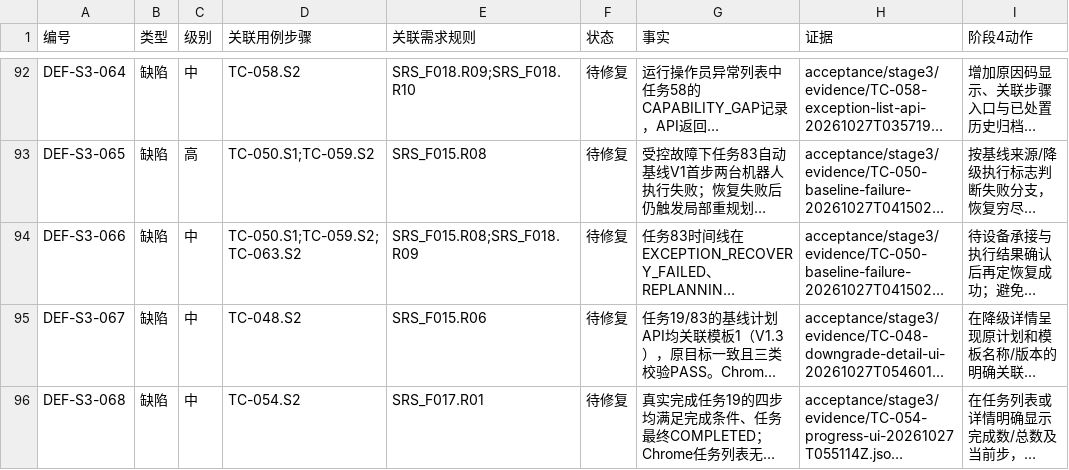
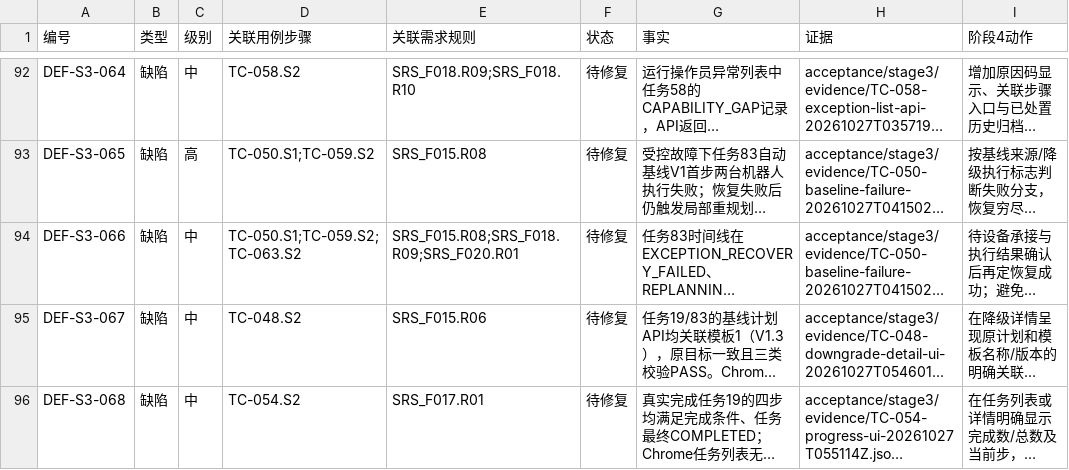
Before and after one commit to steedcy/TP-main, a CSV file: acceptance/stage3/issues.csv, drawn as a sheet; only a part is shown, gaps mark what is left out; long unchanged cells end in …; the diff names each change by its address in the sheet, - before the commit and + after, or states it on an @@ line.

```diff
--- a/acceptance/stage3/issues.csv
+++ b/acceptance/stage3/issues.csv
-E94 (关联需求规则): SRS_F015.R08;SRS_F018.R09
+E94 (关联需求规则): SRS_F015.R08;SRS_F018.R09;SRS_F020.R01
```
Also changed, not shown: acceptance/stage3/rules.csv, 2 other files.
